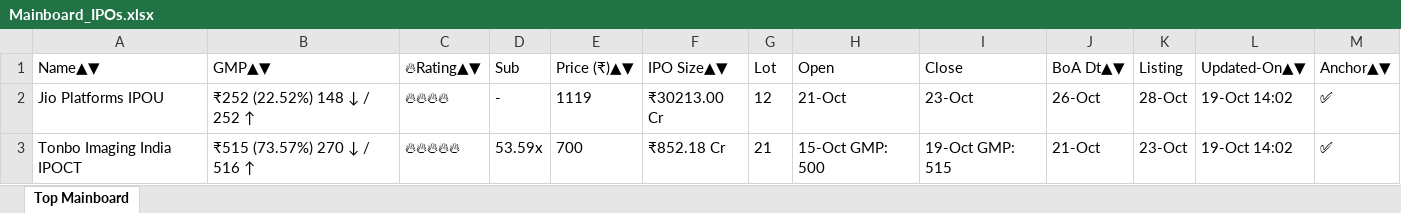
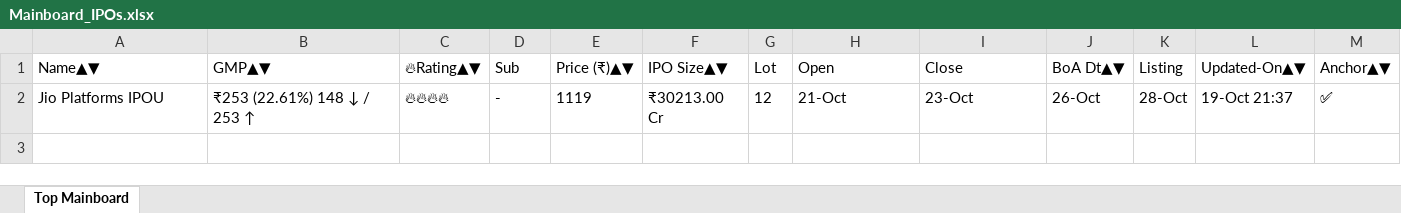
Before and after one commit to ayushpdkushwaha1/ipo-gmp-bot, an Excel workbook: files/Mainboard_IPOs.xlsx, sheet Top Mainboard, drawn as a sheet; values as stored, in another font and other column widths than the file's, no borders; the diff names each change by its address in the sheet, - before the commit and + after, or states it on an @@ line.

```diff
--- a/files/Mainboard_IPOs.xlsx (sheet Top Mainboard)
+++ b/files/Mainboard_IPOs.xlsx (sheet Top Mainboard)
-B2 (GMP▲▼): ₹252 (22.52%) 148 ↓ / 252 ↑
+B2 (GMP▲▼): ₹253 (22.61%) 148 ↓ / 253 ↑
-L2 (Updated-On▲▼): 19-Oct 14:02
+L2 (Updated-On▲▼): 19-Oct 21:37
-row 3: Tonbo Imaging India IPOCT | ₹515 (73.57%) 270 ↓ / 516 ↑ | 🔥🔥🔥🔥🔥 | 53.59x | 700 | ₹852.18 Cr | 21 | 15-Oct GMP: 500 | 19-Oct GMP: 515 | 21-Oct | 23-Oct | 19-Oct 14:02 | ✅
```
Also changed, not shown: files/SME_IPOs.xlsx, files/gmp.xlsx, 2 other files.
